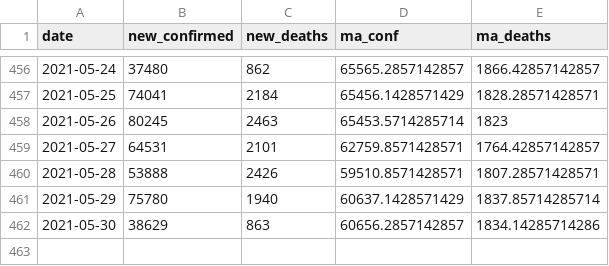
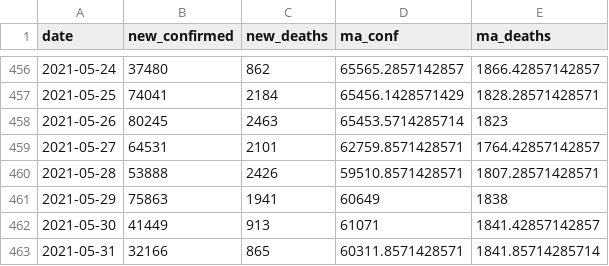
Before and after one commit to ramongss/COVID19-AutoReports, a CSV file: data/treated-data.csv, drawn as a sheet; only a part is shown, gaps mark what is left out.

```diff
--- a/data/treated-data.csv
+++ b/data/treated-data.csv
@@ -460,3 +460,4 @@
 2021-05-28,53888,2426,59510.8571428571,1807.28571428571
-2021-05-29,75780,1940,60637.1428571429,1837.85714285714
-2021-05-30,38629,863,60656.2857142857,1834.14285714286
+2021-05-29,75863,1941,60649,1838
+2021-05-30,41449,913,61071,1841.42857142857
+2021-05-31,32166,865,60311.8571428571,1841.85714285714
```
Also changed, not shown: 3 other files.
